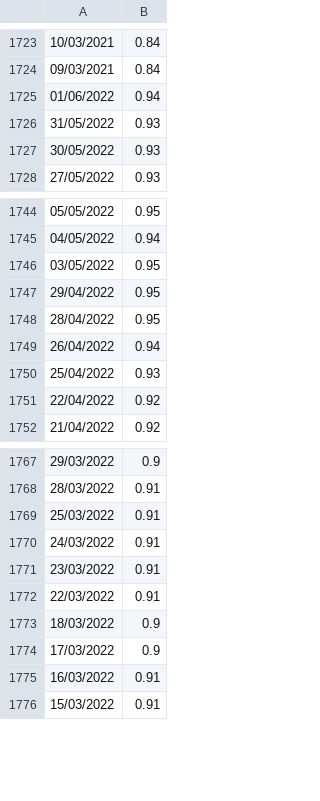
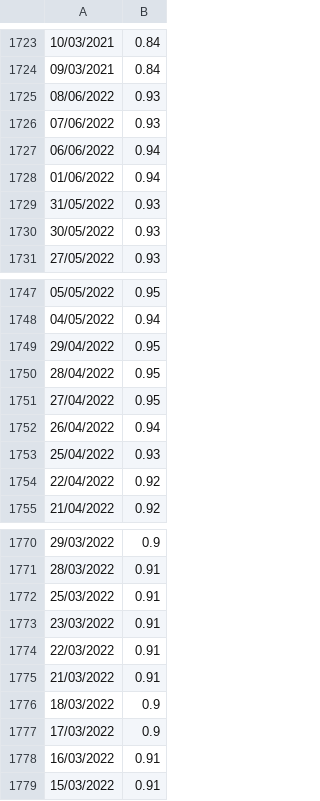
Before and after one commit to theo-soler/Projet_info, a CSV file: Taux_echange.csv, drawn as a sheet; only a part is shown, gaps mark what is left out; removed rows and columns are numbered as before the commit, all else as after; the diff names each change by its address in the sheet, - before the commit and + after, or states it on an @@ line.

```diff
--- a/Taux_echange.csv
+++ b/Taux_echange.csv
+row 1725: 08/06/2022 | 0.93
+row 1726: 07/06/2022 | 0.93
+row 1727: 06/06/2022 | 0.94
-row 1746: 03/05/2022 | 0.95
+row 1751: 27/04/2022 | 0.95
-row 1770: 24/03/2022 | 0.91
+row 1775: 21/03/2022 | 0.91
```
Also changed, not shown: Alu_alloy_LME.csv, copper_LME.csv, 5 other files.
